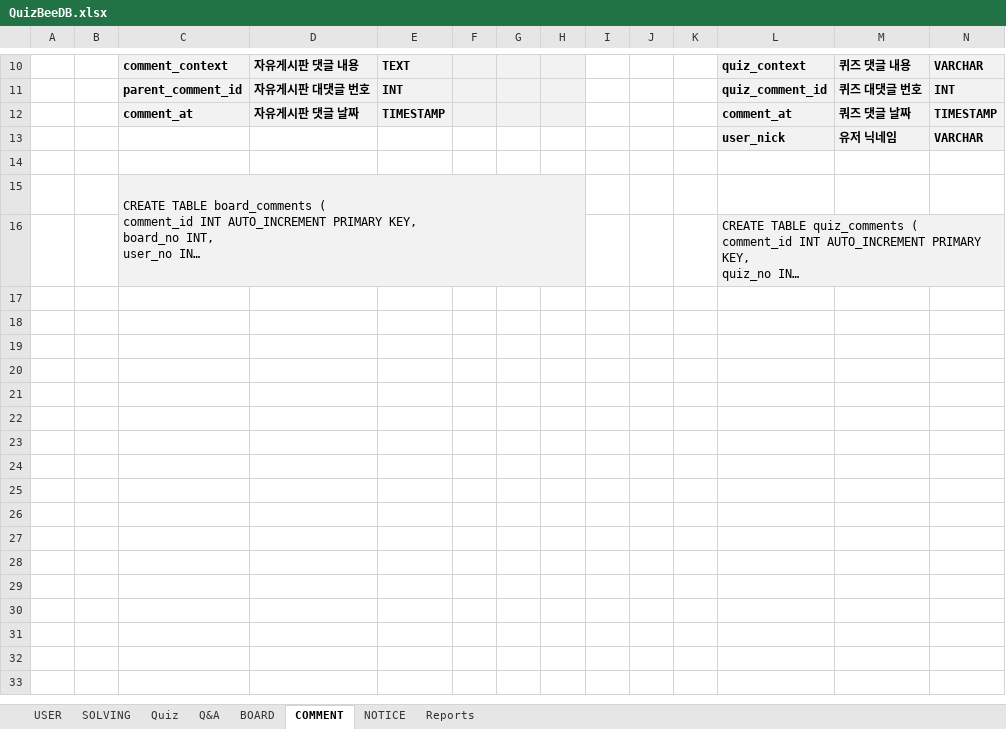
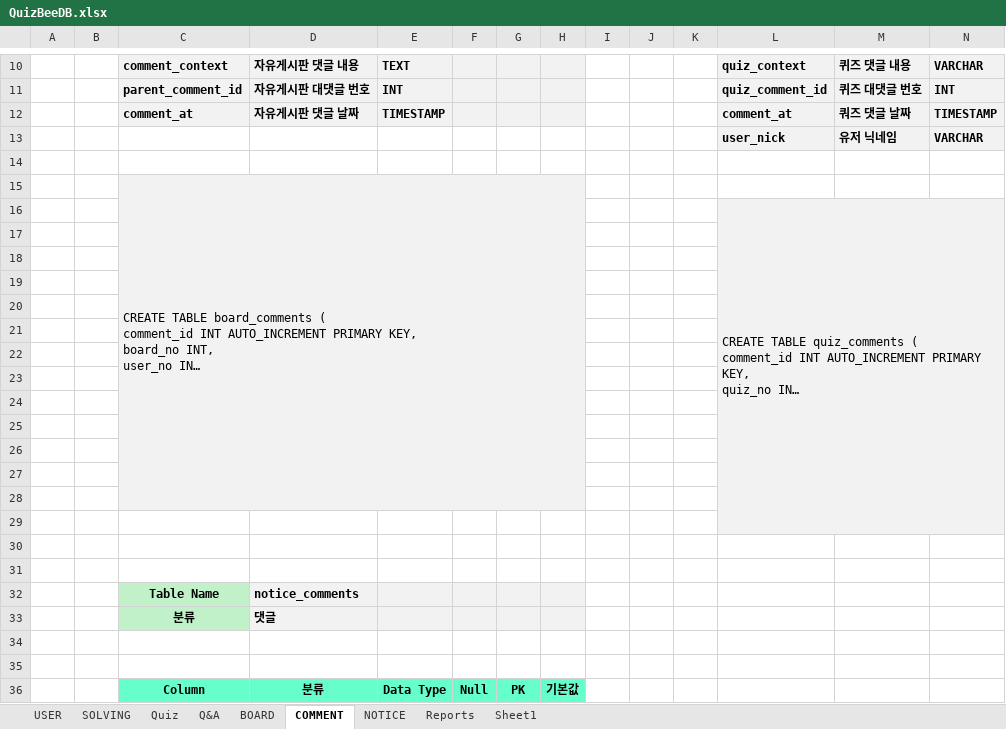
Before and after one commit to hyung9683/2-project, an Excel workbook: 문서파일/QuizBeeDB.xlsx, sheet COMMENT, drawn as a sheet; only a part is shown, gaps mark what is left out; long unchanged cells end in …; values as stored, in another font and other column widths than the file's, no borders; rows hold the shown columns only; the diff covers the shown part only; the diff names each change by its address in the sheet, - before the commit and + after, or states it on an @@ line.

Commit message:
comment 테이블 추가

```diff
--- a/문서파일/QuizBeeDB.xlsx (sheet COMMENT)
+++ b/문서파일/QuizBeeDB.xlsx (sheet COMMENT)
+sheet tab: Sheet1
+row 17: (empty)
+row 18: (empty)
+row 19: (empty)
+row 20: (empty)
+row 21: (empty)
+row 22: (empty)
+row 23: (empty)
+row 24: (empty)
+row 25: (empty)
+row 26: (empty)
+row 27: (empty)
+row 28: (empty)
+row 29: (empty)
+row 30: (empty)
+row 31: (empty)
+row 32:  |  | Table Name | notice_comments
+row 33:  |  | 분류 | 댓글
+row 34: (empty)
+row 35: (empty)
+row 36:  |  | Column | 분류 | Data Type | Null | PK | 기본값
```
Also changed, not shown: 9 added rows and merged cells elsewhere in this sheet.
